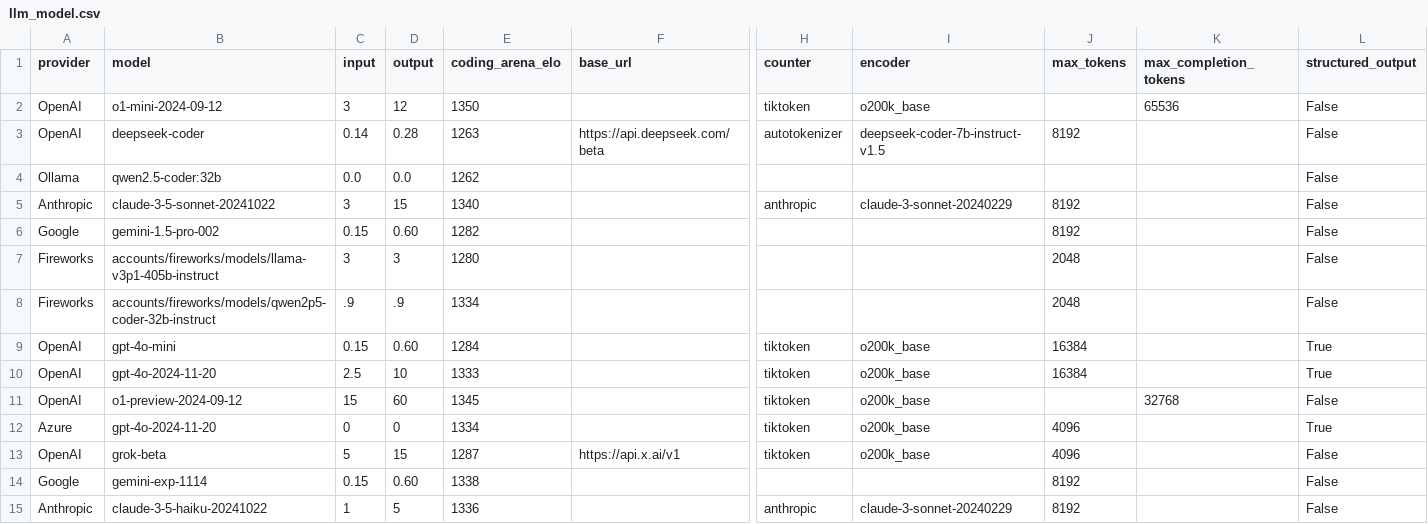
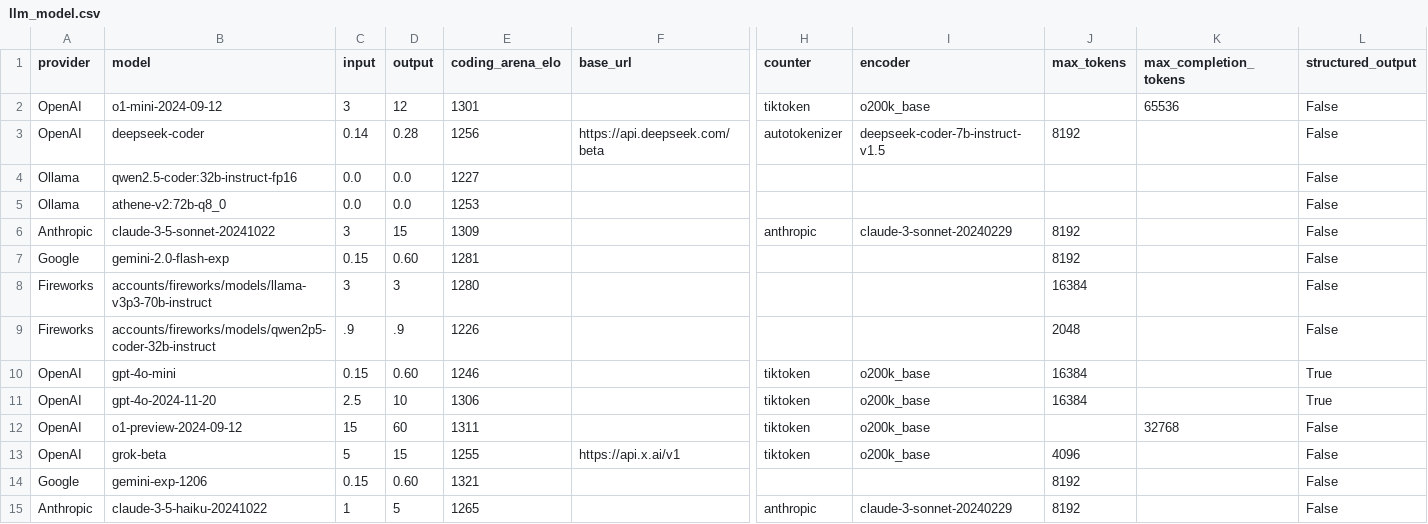
Before and after one commit to promptdriven/pdd, a CSV file: data/llm_model.csv, drawn as a sheet; only a part is shown, gaps mark what is left out; removed rows and columns are numbered as before the commit, all else as after; rows hold the shown columns only; the diff names each change by its address in the sheet, - before the commit and + after, or states it on an @@ line.

Commit message:
updated model strings and example so everything runs

```diff
--- a/data/llm_model.csv
+++ b/data/llm_model.csv
-E2 (coding_arena_elo): 1350
+E2 (coding_arena_elo): 1301
-E3 (coding_arena_elo): 1263
+E3 (coding_arena_elo): 1256
-B4 (model): qwen2.5-coder:32b
+B4 (model): qwen2.5-coder:32b-instruct-fp16
-E4 (coding_arena_elo): 1262
+E4 (coding_arena_elo): 1227
+row 5: Ollama | athene-v2:72b-q8_0 | 0.0 | 0.0 | 1253 |  |  |  |  |  | False
-E6 (coding_arena_elo): 1340
+E6 (coding_arena_elo): 1309
-B7 (model): gemini-1.5-pro-002
+B7 (model): gemini-2.0-flash-exp
-E7 (coding_arena_elo): 1282
+E7 (coding_arena_elo): 1281
-B8 (model): accounts/fireworks/models/llama-v3p1-405b-instruct
+B8 (model): accounts/fireworks/models/llama-v3p3-70b-instruct
-J8 (max_tokens): 2048
+J8 (max_tokens): 16384
-E9 (coding_arena_elo): 1334
+E9 (coding_arena_elo): 1226
-E10 (coding_arena_elo): 1284
+E10 (coding_arena_elo): 1246
-E11 (coding_arena_elo): 1333
+E11 (coding_arena_elo): 1306
-E12 (coding_arena_elo): 1345
+E12 (coding_arena_elo): 1311
-row 12: Azure | gpt-4o-2024-11-20 | 0 | 0 | 1334 |  | tiktoken | o200k_base | 4096 |  | True
-E13 (coding_arena_elo): 1287
+E13 (coding_arena_elo): 1255
-B14 (model): gemini-exp-1114
+B14 (model): gemini-exp-1206
-E14 (coding_arena_elo): 1338
+E14 (coding_arena_elo): 1321
-E15 (coding_arena_elo): 1336
+E15 (coding_arena_elo): 1265
```
Also changed, not shown: 1 other file.
